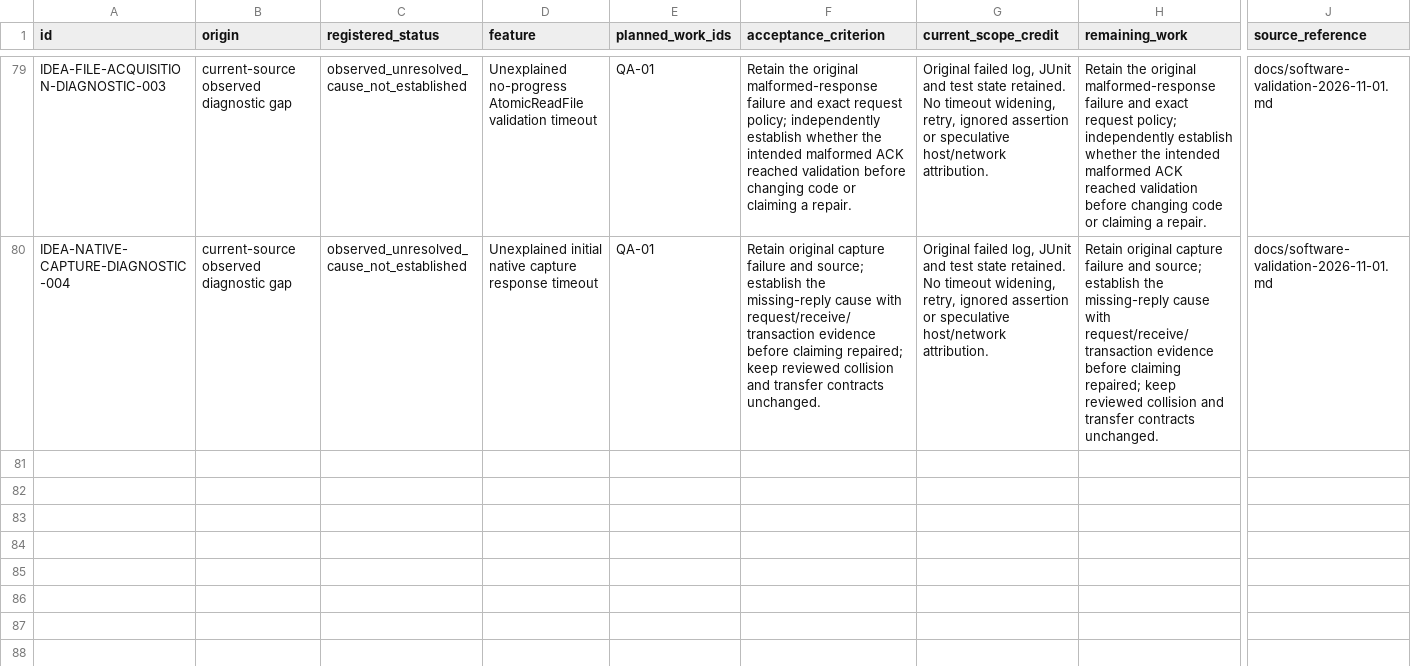
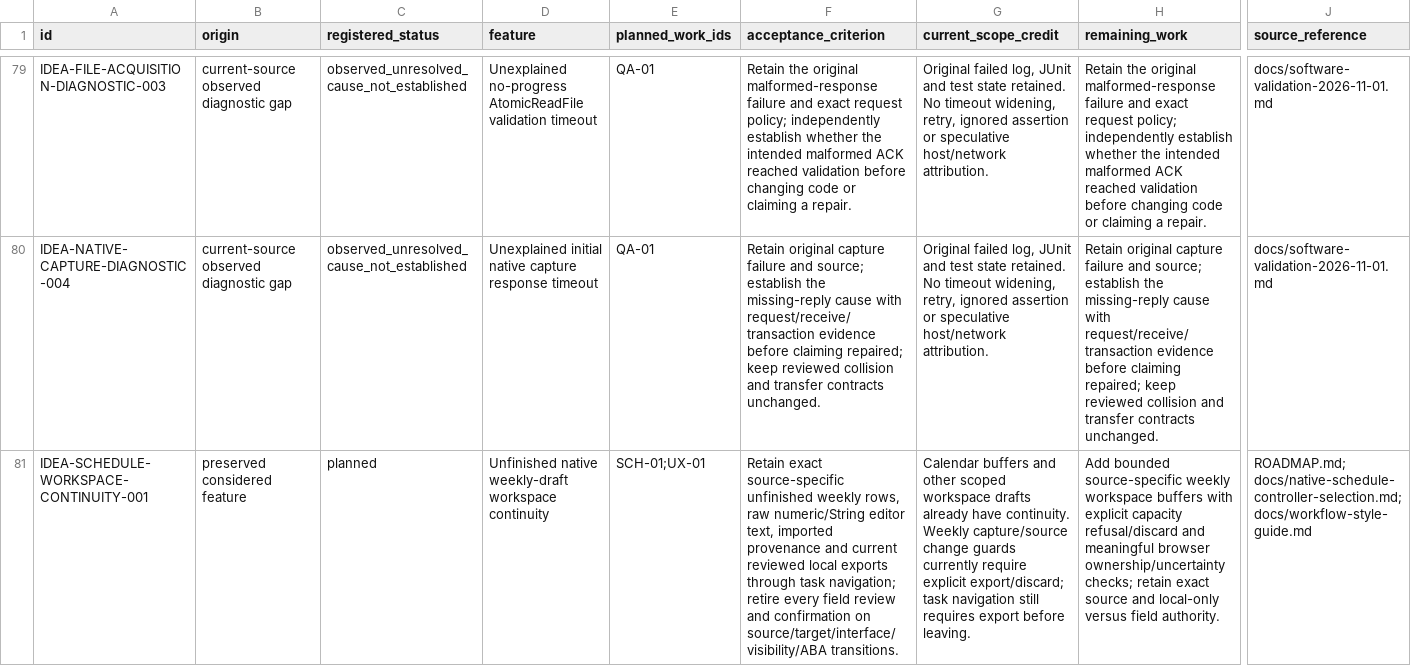
Before and after one commit to JimBoHa/BMS_Programming_Tool, a CSV file: docs/roadmap-backlog.csv, drawn as a sheet; only a part is shown, gaps mark what is left out; rows hold the shown columns only; the diff names each change by its address in the sheet, - before the commit and + after, or states it on an @@ line.

Commit message:
Bind native schedule deployment and readback to the selected controller

```diff
--- a/docs/roadmap-backlog.csv
+++ b/docs/roadmap-backlog.csv
+row 81: IDEA-SCHEDULE-WORKSPACE-CONTINUITY-001 | preserved considered feature | planned | Unfinished native weekly-draft workspace continuity | SCH-01;UX-01 | Retain exact source-specific unfinished weekly rows, raw numeric/String editor text, imported provenance and current reviewed local exports through task navigation; retire every field review and confirmation on source/target/interface/visibility/ABA transitions. | Calendar buffers and other scoped workspace drafts already have continuity. Weekly capture/source change guards currently require explicit export/discard; task navigation still requires export before leaving. | Add bounded source-specific weekly workspace buffers with explicit capacity refusal/discard and meaningful browser ownership/uncertainty checks; retain exact source and local-only versus field authority. | ROADMAP.md; docs/native-schedule-controller-selection.md; docs/workflow-style-guide.md
```
Also changed, not shown: 8 other files.
